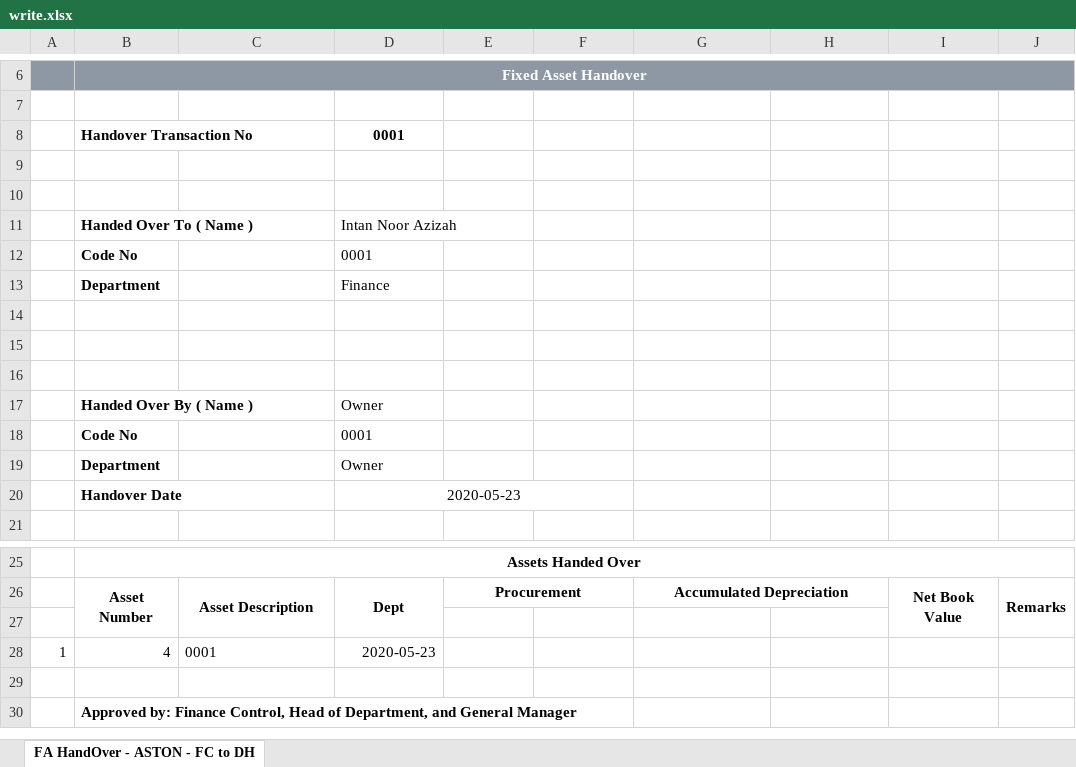
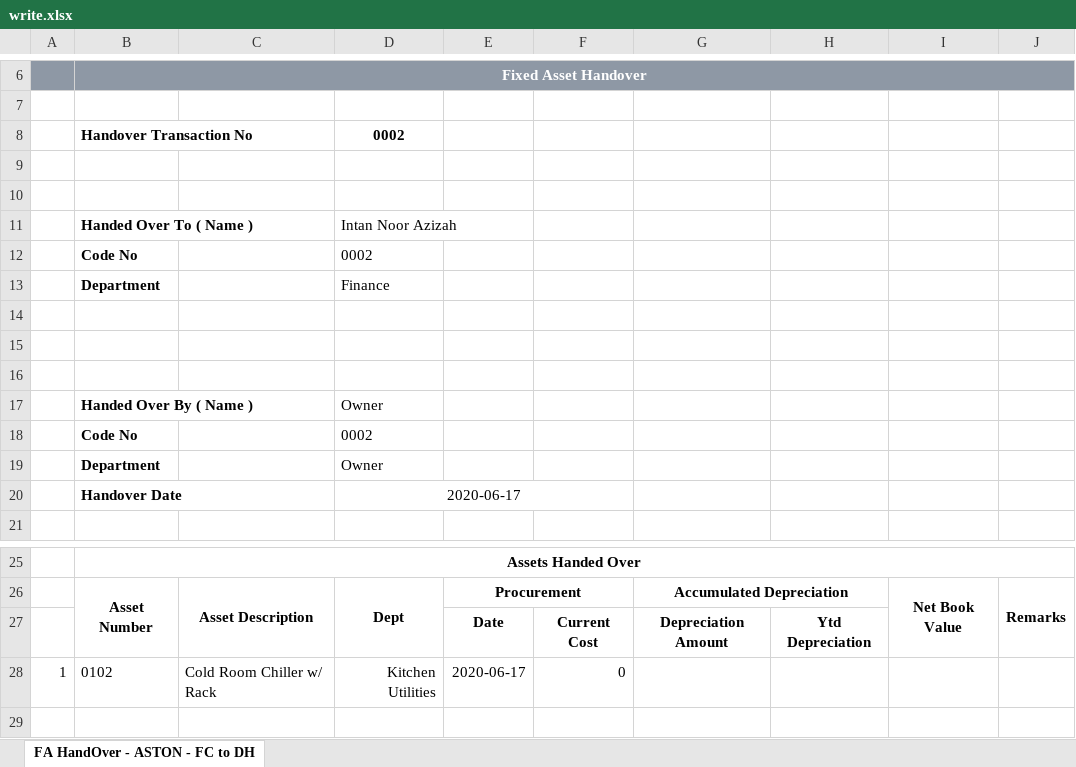
Before and after one commit to estigadotnet/simasset1, an Excel workbook: write.xlsx, sheet FA HandOver - ASTON - FC to DH, drawn as a sheet; only a part is shown, gaps mark what is left out; the shorter side is filled out with more unchanged rows; values as stored, in another font and other column widths than the file's, no borders; charts and pictures not drawn; removed rows and columns are numbered as before the commit, all else as after; the diff names each change by its address in the sheet, - before the commit and + after, or states it on an @@ line.

```diff
--- a/write.xlsx (sheet FA HandOver - ASTON - FC to DH)
+++ b/write.xlsx (sheet FA HandOver - ASTON - FC to DH)
-D8: 0001
+D8: 0002
-D12: 0001
+D12: 0002
-D18: 0001
+D18: 0002
-D20: 2020-05-23
+D20: 2020-06-17
-row 27: (empty)
+row 27:  |  |  |  | Date | Current Cost | Depreciation Amount | Ytd Depreciation
-row 28: 1 | 4 | 0001 | 2020-05-23
+row 28: 1 | 0102 | Cold Room Chiller w/ Rack | Kitchen Utilities | 2020-06-17 | 0
```
Also changed, not shown: 5 other files.
